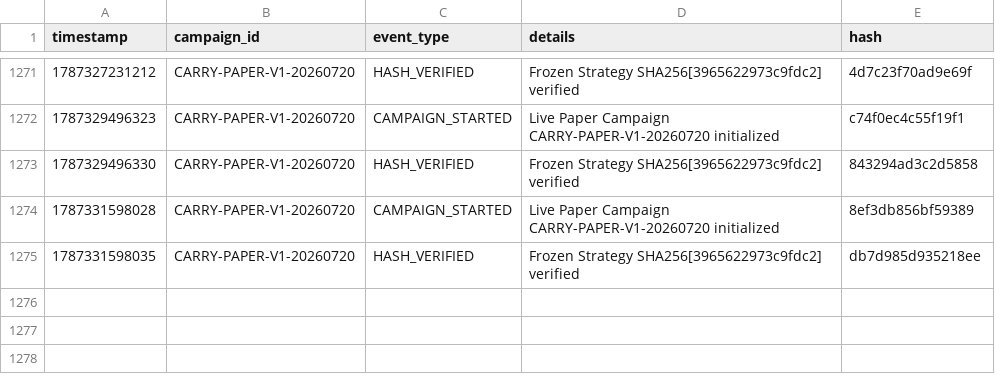
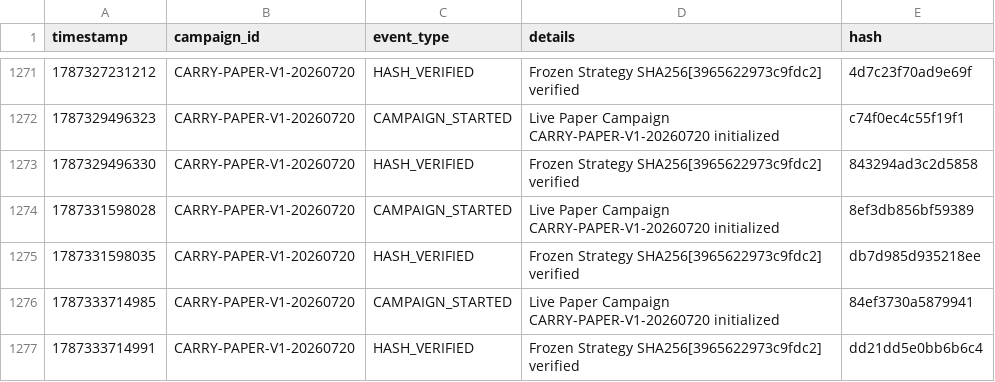
Before and after one commit to SaifAl-Sabaneh/Trading_AI_System, a CSV file: Trading_AI_System/database/campaign_events.csv, drawn as a sheet; only a part is shown, gaps mark what is left out; the diff names each change by its address in the sheet, - before the commit and + after, or states it on an @@ line.

```diff
--- a/Trading_AI_System/database/campaign_events.csv
+++ b/Trading_AI_System/database/campaign_events.csv
+row 1276: 1787333714985 | CARRY-PAPER-V1-20260720 | CAMPAIGN_STARTED | Live Paper Campaign CARRY-PAPER-V1-20260720 initialized | 84ef3730a5879941
+row 1277: 1787333714991 | CARRY-PAPER-V1-20260720 | HASH_VERIFIED | Frozen Strategy SHA256[3965622973c9fdc2] verified | dd21dd5e0bb6b6c4
```
Also changed, not shown: 1 other file.
